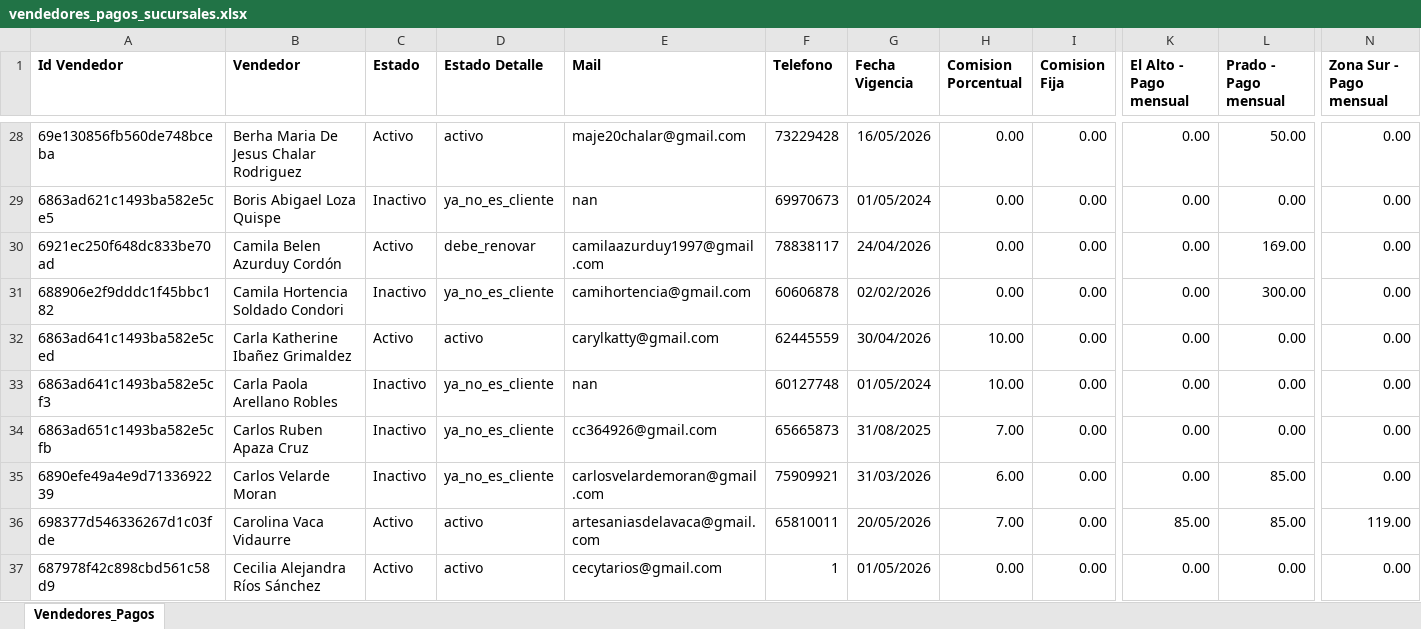
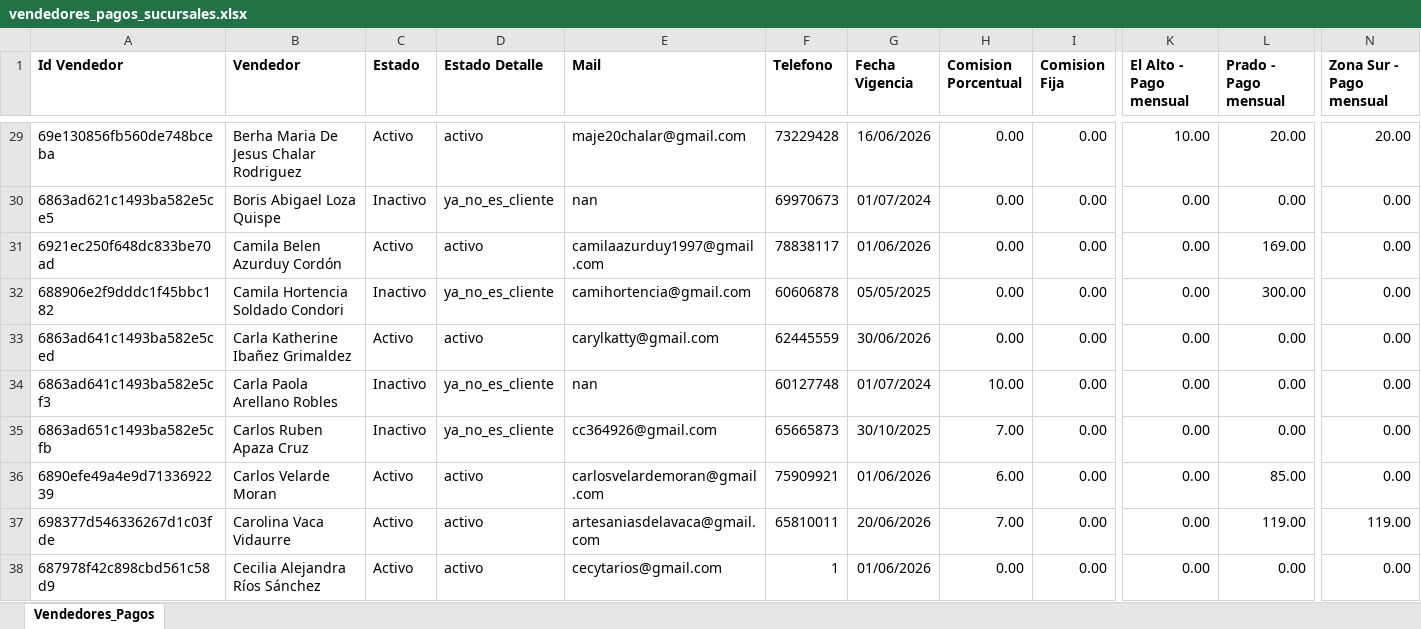
Before and after one commit to tu-punto/tu-punto-v2-back, an Excel workbook: reports/vendedores_pagos_sucursales.xlsx, sheet Vendedores_Pagos, drawn as a sheet; only a part is shown, gaps mark what is left out; values as stored, in another font and other column widths than the file's, no borders; addresses are those after the commit; the diff covers the shown part only; the diff names each change by its address in the sheet, - before the commit and + after, or states it on an @@ line.

```diff
--- a/reports/vendedores_pagos_sucursales.xlsx (sheet Vendedores_Pagos)
+++ b/reports/vendedores_pagos_sucursales.xlsx (sheet Vendedores_Pagos)
-G29 (Fecha Vigencia): 16/05/2026
+G29 (Fecha Vigencia): 16/06/2026
-K29 (El Alto - Pago mensual): 0.00
+K29 (El Alto - Pago mensual): 10.00
-L29 (Prado - Pago mensual): 50.00
+L29 (Prado - Pago mensual): 20.00
-N29 (Zona Sur - Pago mensual): 0.00
+N29 (Zona Sur - Pago mensual): 20.00
-G30 (Fecha Vigencia): 01/05/2024
+G30 (Fecha Vigencia): 01/07/2024
-D31 (Estado Detalle): debe_renovar
+D31 (Estado Detalle): activo
-G31 (Fecha Vigencia): 24/04/2026
+G31 (Fecha Vigencia): 01/06/2026
-G32 (Fecha Vigencia): 02/02/2026
+G32 (Fecha Vigencia): 05/05/2025
-G33 (Fecha Vigencia): 30/04/2026
+G33 (Fecha Vigencia): 30/06/2026
-H33 (Comision Porcentual): 10.00
+H33 (Comision Porcentual): 0.00
-G34 (Fecha Vigencia): 01/05/2024
+G34 (Fecha Vigencia): 01/07/2024
-G35 (Fecha Vigencia): 31/08/2025
+G35 (Fecha Vigencia): 30/10/2025
-C36 (Estado): Inactivo
+C36 (Estado): Activo
-D36 (Estado Detalle): ya_no_es_cliente
+D36 (Estado Detalle): activo
-G36 (Fecha Vigencia): 31/03/2026
+G36 (Fecha Vigencia): 01/06/2026
-G37 (Fecha Vigencia): 20/05/2026
+G37 (Fecha Vigencia): 20/06/2026
-K37 (El Alto - Pago mensual): 85.00
+K37 (El Alto - Pago mensual): 0.00
-L37 (Prado - Pago mensual): 85.00
+L37 (Prado - Pago mensual): 119.00
-G38 (Fecha Vigencia): 01/05/2026
+G38 (Fecha Vigencia): 01/06/2026
```
Also changed, not shown: 14 added rows and 272 edited cells elsewhere in this sheet, 3 other files.
